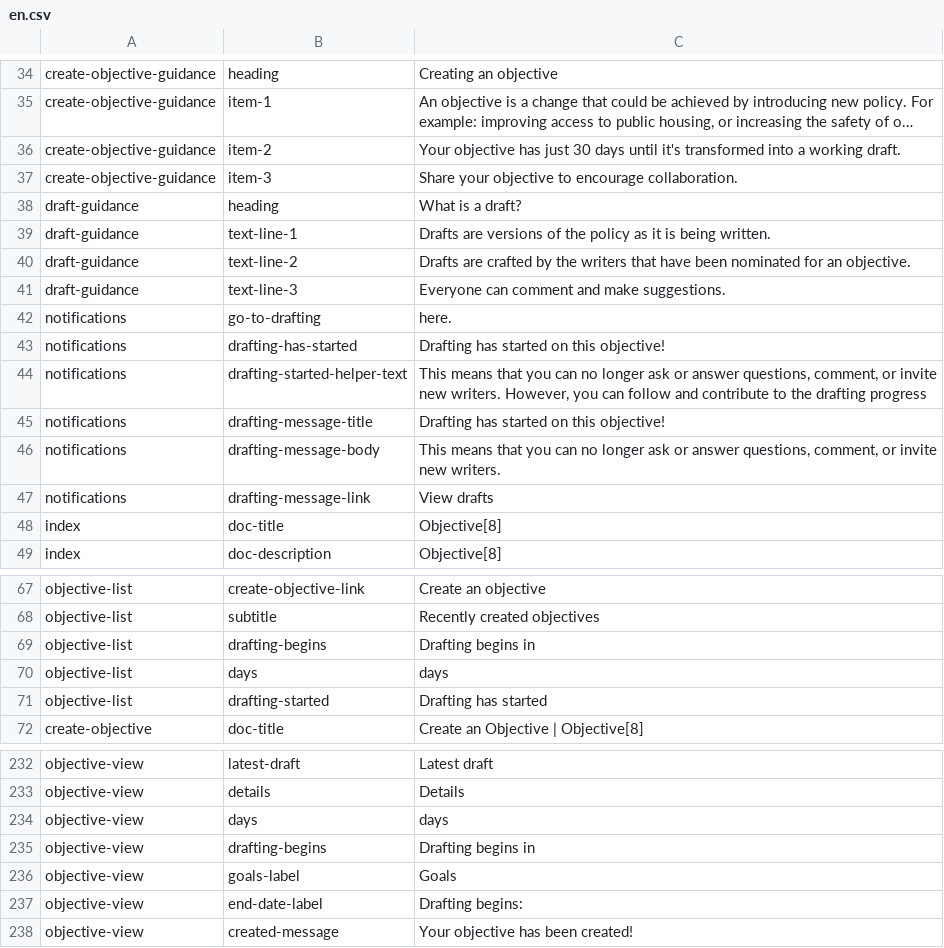
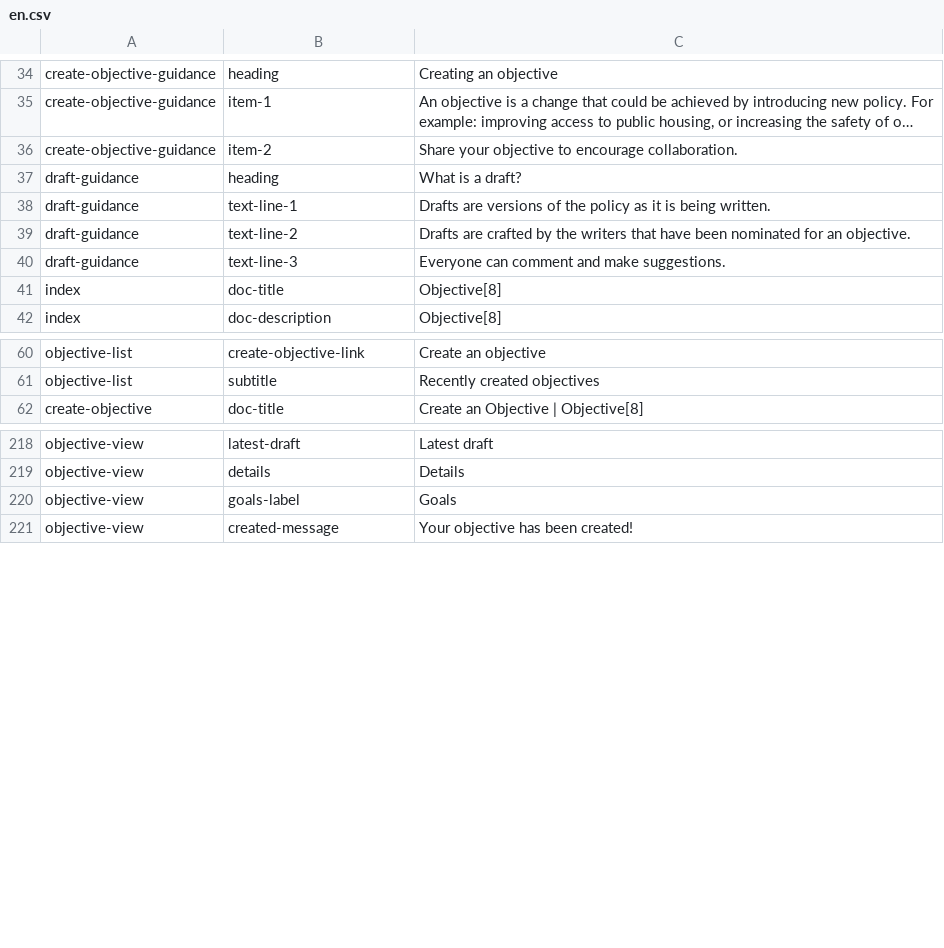
Before and after one commit to johncowie/objective8, a CSV file: resources/translations/en.csv, drawn as a sheet; only a part is shown, gaps mark what is left out; long unchanged cells end in …; removed rows and columns are numbered as before the commit, all else as after; the diff covers the shown part only; the diff names each change by its address in the sheet, - before the commit and + after, or states it on an @@ line.

Commit message:
RS & CW | #136 | remove elements on view relating to end date

```diff
--- a/resources/translations/en.csv
+++ b/resources/translations/en.csv
-row 36: create-objective-guidance | item-2 | Your objective has just 30 days until it's transformed into a working draft.
-B36: item-3
+B36: item-2
-row 42: notifications | go-to-drafting | here.
-row 43: notifications | drafting-has-started | Drafting has started on this objective!
-row 44: notifications | drafting-started-helper-text | This means that you can no longer ask or answer questions, comment, or invite new writers. However, you can follow and contribute to the drafting progress
-row 45: notifications | drafting-message-title | Drafting has started on this objective!
-row 46: notifications | drafting-message-body | This means that you can no longer ask or answer questions, comment, or invite new writers.
-row 47: notifications | drafting-message-link | View drafts
-row 69: objective-list | drafting-begins | Drafting begins in
-row 70: objective-list | days | days
-row 71: objective-list | drafting-started | Drafting has started
-row 234: objective-view | days | days
-row 235: objective-view | drafting-begins | Drafting begins in
-row 237: objective-view | end-date-label | Drafting begins:
```
Also changed, not shown: 4 removed rows elsewhere in this file, 4 other files.
